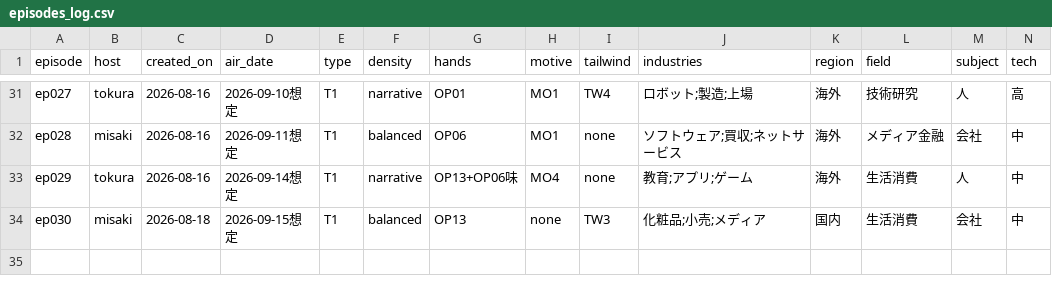
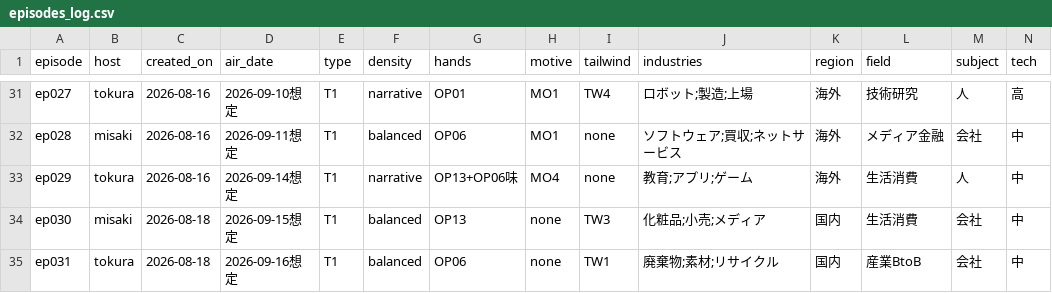
Before and after one commit to AtsushiSaito1980/sonote2026, a CSV file: ledger/episodes_log.csv, drawn as a sheet; only a part is shown, gaps mark what is left out; rows hold the shown columns only; the diff names each change by its address in the sheet, - before the commit and + after, or states it on an @@ line.

```diff
--- a/ledger/episodes_log.csv
+++ b/ledger/episodes_log.csv
+row 35: ep031 | tokura | 2026-08-18 | 2026-09-16想定 | T1 | balanced | OP06 | none | TW1 | 廃棄物;素材;リサイクル | 国内 | 産業BtoB | 会社 | 中
```
Also changed, not shown: 34 other files.
